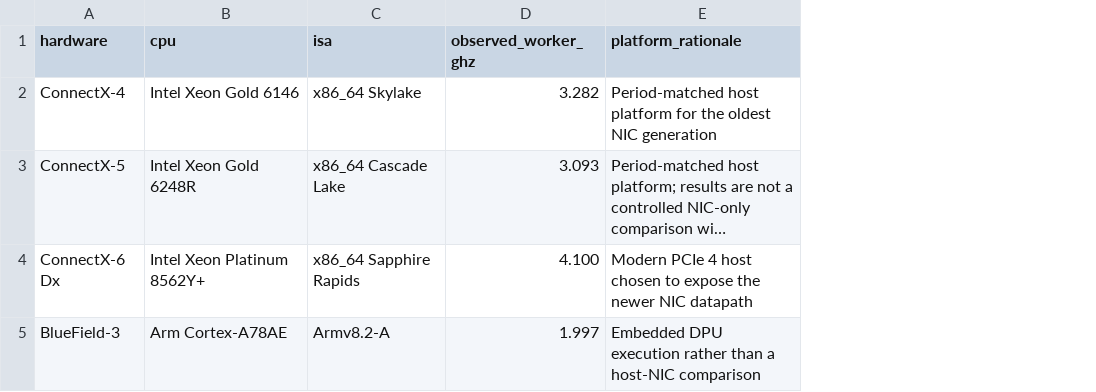
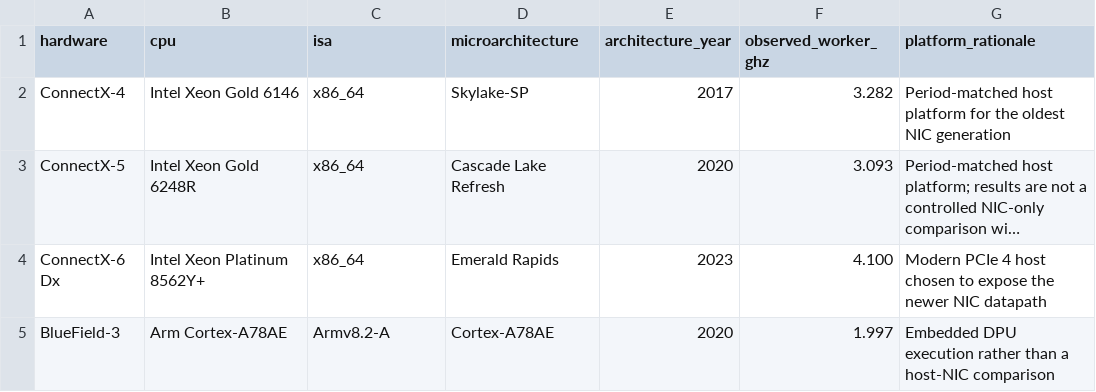
Before and after one commit to jtollet/vpp-mlx5-benchmark-results, a CSV file: data/platforms.csv, drawn as a sheet; long unchanged cells end in …; the diff names each change by its address in the sheet, - before the commit and + after, or states it on an @@ line.

```diff
--- a/data/platforms.csv
+++ b/data/platforms.csv
+column D (microarchitecture), rows 2-5: Skylake-SP | Cascade Lake Refresh | Emerald Rapids | Cortex-A78AE
+column E (architecture_year), rows 2-5: 2017 | 2020 | 2023 | 2020
-C2 (isa): x86_64 Skylake
+C2 (isa): x86_64
-C3 (isa): x86_64 Cascade Lake
+C3 (isa): x86_64
-C4 (isa): x86_64 Sapphire Rapids
+C4 (isa): x86_64
```
Also changed, not shown: 14 other files.
